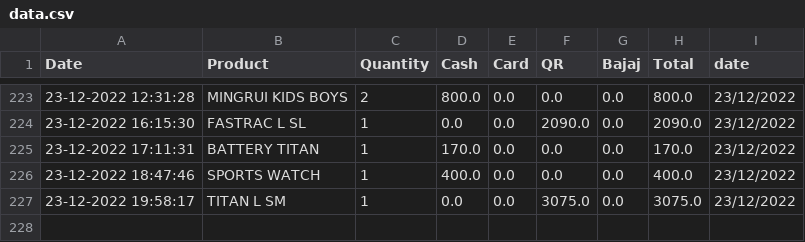
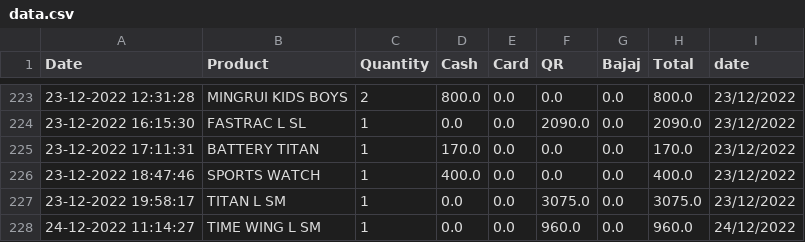
Before and after one commit to harishindl/sales_test, a CSV file: data.csv, drawn as a sheet; only a part is shown, gaps mark what is left out.

Commit message:
committing files

```diff
--- a/data.csv
+++ b/data.csv
@@ -227 +227,2 @@ Date,Product,Quantity,Cash,Card,QR,Bajaj,Total,date
 23-12-2022 19:58:17,TITAN L SM,1,0.0,0.0,3075.0,0.0,3075.0,23/12/2022
+24-12-2022 11:14:27,TIME WING L SM,1,0.0,0.0,960.0,0.0,960.0,24/12/2022
```
